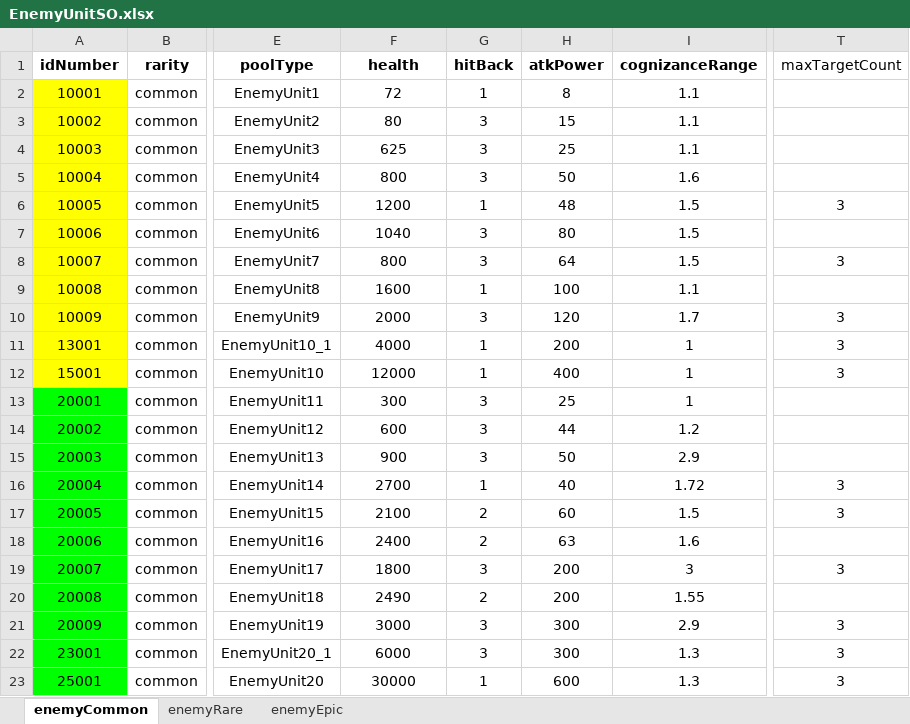
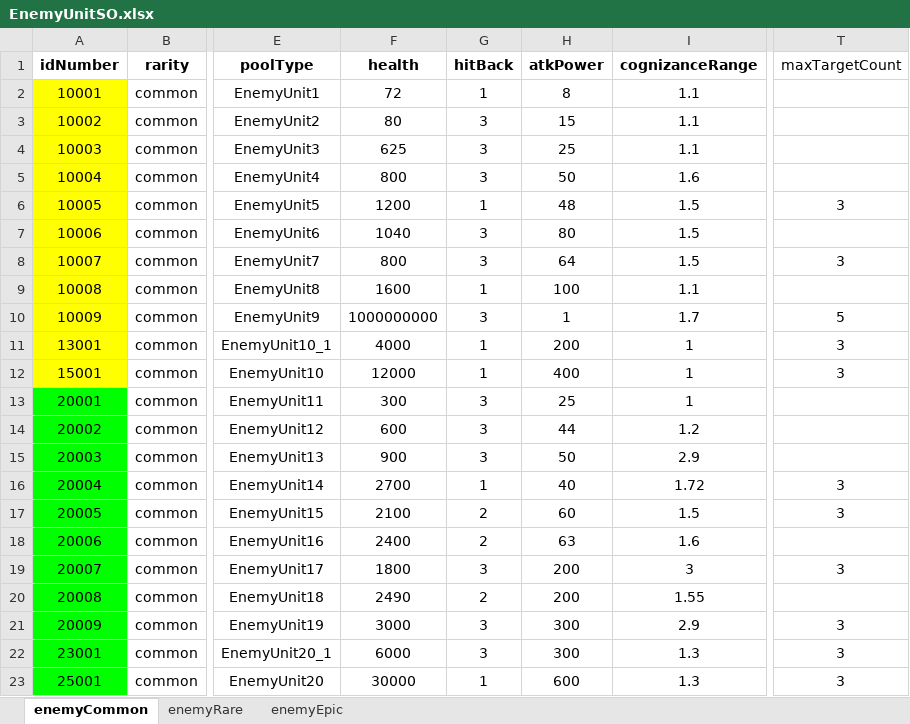
Before and after one commit to gyro1515/TeamProject_CheerUpMyHero, an Excel workbook: Assets/Excel/EnemyUnitSO.xlsx, sheet enemyCommon, drawn as a sheet; only a part is shown, gaps mark what is left out; values as stored, in another font and other column widths than the file's, no borders; the diff names each change by its address in the sheet, - before the commit and + after, or states it on an @@ line.

```diff
--- a/Assets/Excel/EnemyUnitSO.xlsx (sheet enemyCommon)
+++ b/Assets/Excel/EnemyUnitSO.xlsx (sheet enemyCommon)
-F10 (health): 2000
+F10 (health): 1000000000
-H10 (atkPower): 120
+H10 (atkPower): 1
-T10 (maxTargetCount): 3
+T10 (maxTargetCount): 5
```
Also changed, not shown: Assets/Excel/PlayerUnitSO.xlsx, 9 other files.
